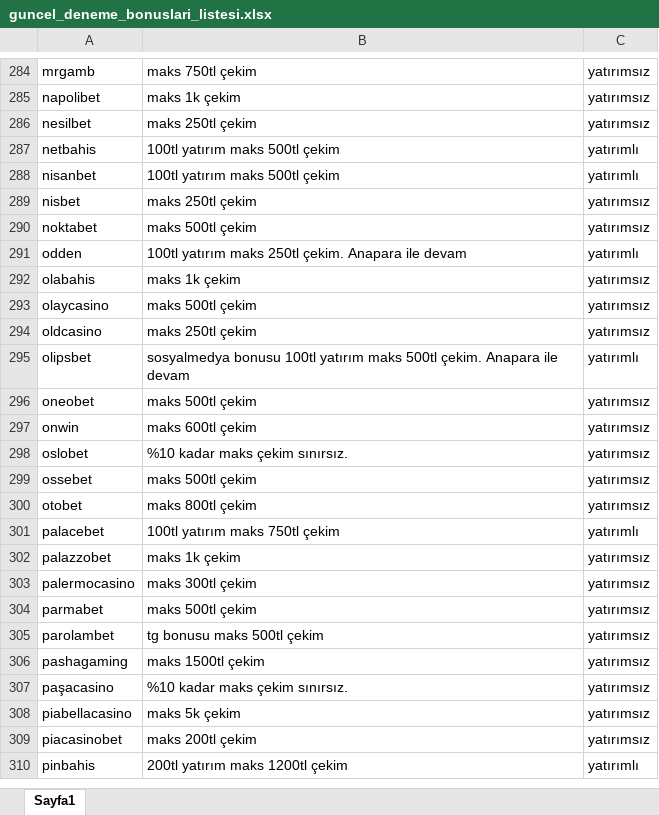
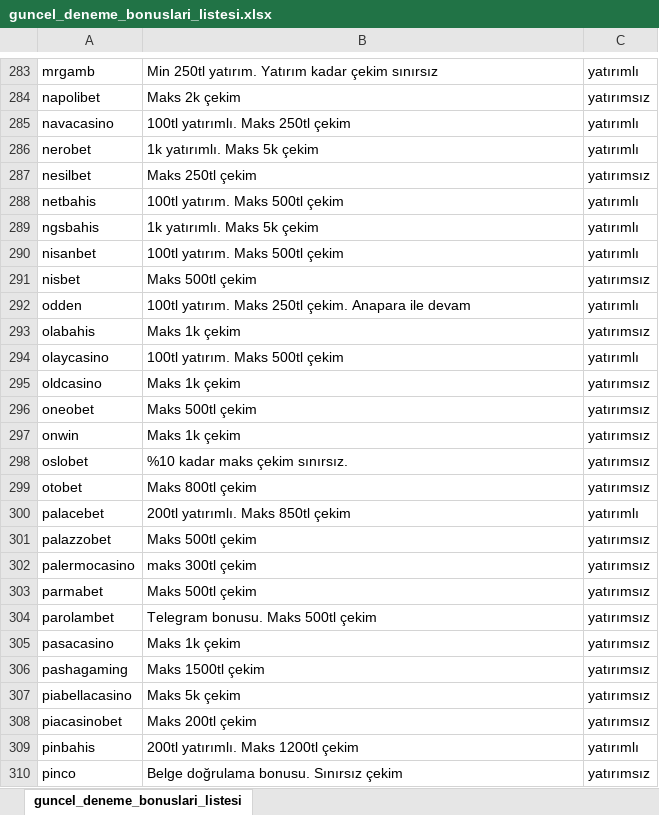
Before and after one commit to betoogle/betoogle_landing_page, an Excel workbook: assets/guncel_deneme_bonuslari_listesi.xlsx, sheet guncel_deneme_bonuslari_listesi, drawn as a sheet; only a part is shown, gaps mark what is left out; values as stored, in another font and other column widths than the file's, no borders; conditional formats not drawn; removed rows and columns are numbered as before the commit, all else as after; the diff covers the shown part only; the diff names each change by its address in the sheet, - before the commit and + after, or states it on an @@ line.

```diff
--- a/assets/guncel_deneme_bonuslari_listesi.xlsx (sheet guncel_deneme_bonuslari_listesi)
+++ b/assets/guncel_deneme_bonuslari_listesi.xlsx (sheet guncel_deneme_bonuslari_listesi)
-sheet tab: Sayfa1
+sheet tab: guncel_deneme_bonuslari_listesi
-B283: maks 750tl çekim
+B283: Min 250tl yatırım. Yatırım kadar çekim sınırsız
-C283: yatırımsız
+C283: yatırımlı
-B284: maks 1k çekim
+B284: Maks 2k çekim
+row 285: navacasino | 100tl yatırımlı. Maks 250tl çekim | yatırımlı
+row 286: nerobet | 1k yatırımlı. Maks 5k çekim | yatırımlı
-B287: maks 250tl çekim
+B287: Maks 250tl çekim
-B288: 100tl yatırım maks 500tl çekim
+B288: 100tl yatırım. Maks 500tl çekim
+row 289: ngsbahis | 1k yatırımlı. Maks 5k çekim | yatırımlı
-B290: 100tl yatırım maks 500tl çekim
+B290: 100tl yatırım. Maks 500tl çekim
-B291: maks 250tl çekim
+B291: Maks 500tl çekim
-row 290: noktabet | maks 500tl çekim | yatırımsız
-B292: 100tl yatırım maks 250tl çekim.…
+B292: 100tl yatırım. Maks 250tl çekim.…
-B293: maks 1k çekim
+B293: Maks 1k çekim
-B294: maks 500tl çekim
+B294: 100tl yatırım. Maks 500tl çekim
-C294: yatırımsız
+C294: yatırımlı
-B295: maks 250tl çekim
+B295: Maks 1k çekim
-row 295: olipsbet | sosyalmedya bonusu 100tl yatırım maks 500tl çekim. Anapara ile devam | yatırımlı
-B296: maks 500tl çekim
+B296: Maks 500tl çekim
-B297: maks 600tl çekim
+B297: Maks 1k çekim
-row 299: ossebet | maks 500tl çekim | yatırımsız
-B299: maks 800tl çekim
+B299: Maks 800tl çekim
-B300: 100tl yatırım maks 750tl çekim
+B300: 200tl yatırımlı. Maks 850tl çekim
-B301: maks 1k çekim
+B301: Maks 500tl çekim
-B303: maks 500tl çekim
+B303: Maks 500tl çekim
-B304: tg bonusu maks 500tl çekim
+B304: Telegram bonusu. Maks 500tl çekim
+row 305: pasacasino | Maks 1k çekim | yatırımsız
-B306: maks 1500tl çekim
+B306: Maks 1500tl çekim
-row 307: paşacasino | %10 kadar maks çekim sınırsız. | yatırımsız
-B307: maks 5k çekim
+B307: Maks 5k çekim
-B308: maks 200tl çekim
+B308: Maks 200tl çekim
-B309: 200tl yatırım maks 1200tl çekim
+B309: 200tl yatırımlı. Maks 1200tl çekim
+row 310: pinco | Belge doğrulama bonusu. Sınırsız çekim | yatırımsız
```
Also changed, not shown: 26 added rows, 38 removed rows and 192 edited cells elsewhere in this sheet, 1 other file.
